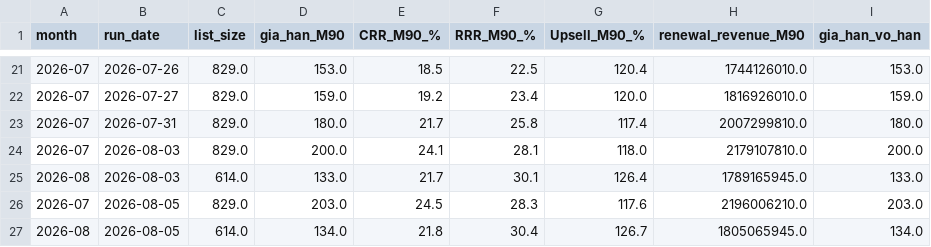
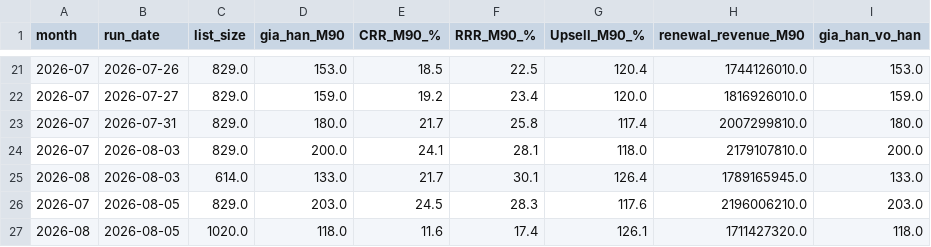
Before and after one commit to hieuhnmplanner-bot/da-re, a CSV file: Output/renewal_rate_tracking.csv, drawn as a sheet; only a part is shown, gaps mark what is left out.

```diff
--- a/Output/renewal_rate_tracking.csv
+++ b/Output/renewal_rate_tracking.csv
@@ -26,2 +26,2 @@
 2026-07,2026-08-05,829.0,203.0,24.5,28.3,117.6,2196006210.0,203.0
-2026-08,2026-08-05,614.0,134.0,21.8,30.4,126.7,1805065945.0,134.0
+2026-08,2026-08-05,1020.0,118.0,11.6,17.4,126.1,1711427320.0,118.0
```
Also changed, not shown: Output/dormant_2026-08-05.csv, 2 other files.
